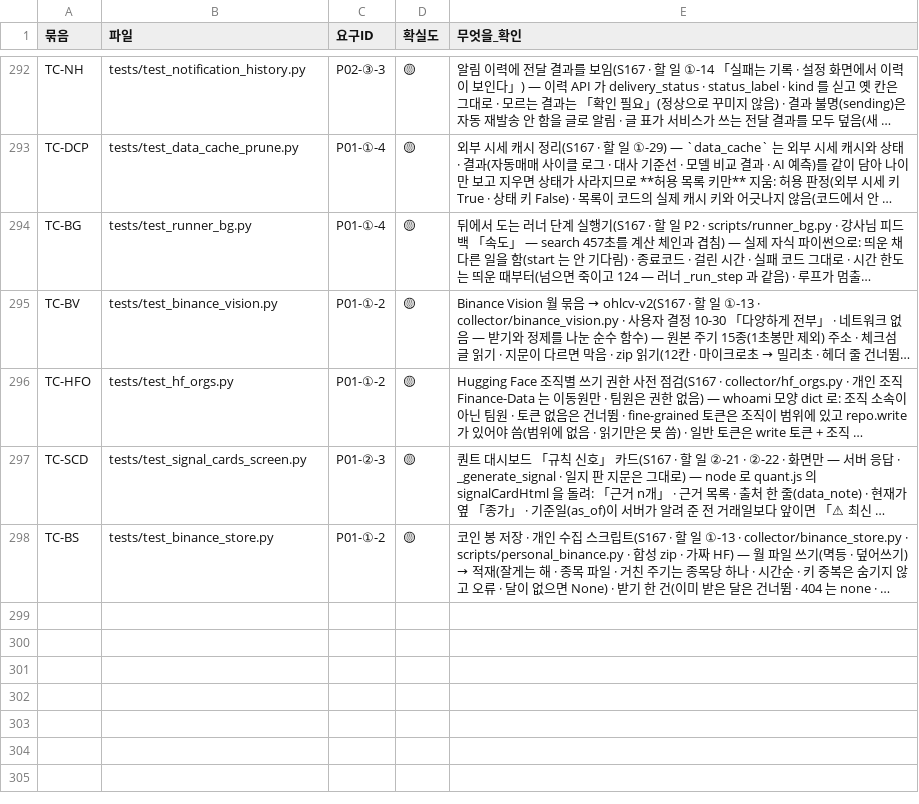
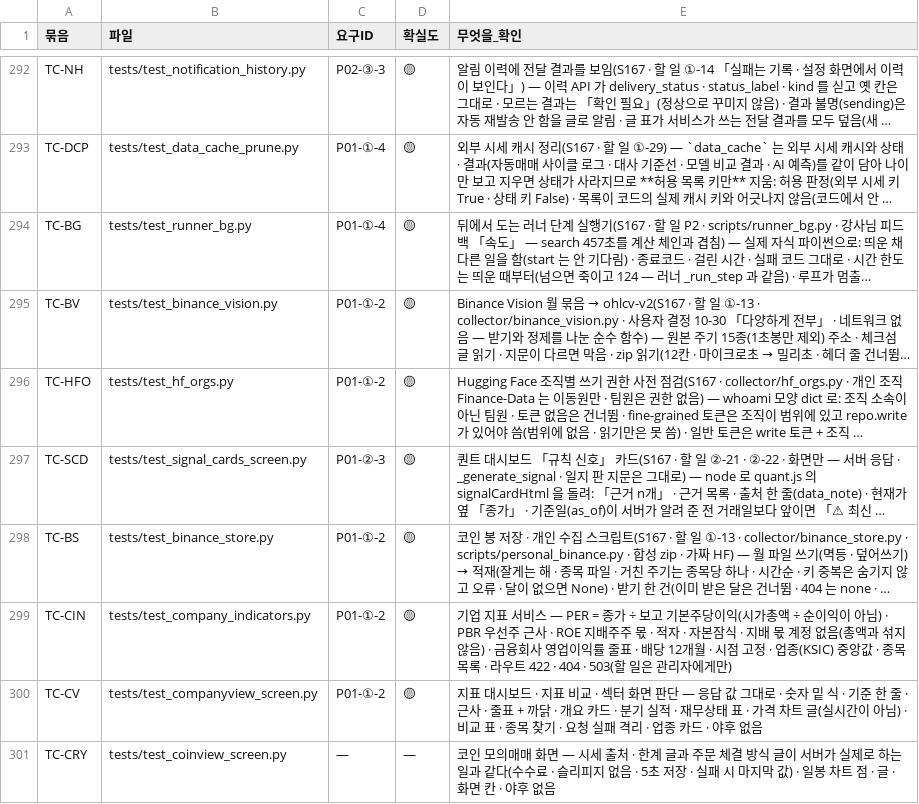
Before and after one commit to EST-team-project/Qurious, a TSV file: docs/phase-3/01-analysis/requirements/대장/시험-요구대장.tsv, drawn as a sheet; only a part is shown, gaps mark what is left out; long unchanged cells end in …; the diff names each change by its address in the sheet, - before the commit and + after, or states it on an @@ line.

```diff
--- a/docs/phase-3/01-analysis/requirements/대장/시험-요구대장.tsv
+++ b/docs/phase-3/01-analysis/requirements/대장/시험-요구대장.tsv
+row 299: TC-CIN | tests/test_company_indicators.py | P01-①-2 | 🟡 | 기업 지표 서비스 — PER = 종가 ÷ 보고 기본주당이익(시가총액 ÷ 순이익이 아님) · PBR 우선주 근사 · ROE 지배주주 몫 · 적자 · 자본잠식 · 지배 몫 계정 없음(총액과 섞지 않음) · 금융회사 영업이익률 줄표 · 배당 12개월 · 시점 고정 · 업종(KSIC) 중앙값 · 종목 목록 · 라우트 422 · 404 · 503(할 일은 관리자에게만)
+row 300: TC-CV | tests/test_companyview_screen.py | P01-①-2 | 🟡 | 지표 대시보드 · 지표 비교 · 섹터 화면 판단 — 응답 값 그대로 · 숫자 밑 식 · 기준 한 줄 · 근사 · 줄표 + 까닭 · 개요 카드 · 분기 실적 · 재무상태 표 · 가격 차트 글(실시간이 아님) · 비교 표 · 종목 찾기 · 요청 실패 격리 · 업종 카드 · 야후 없음
+row 301: TC-CRY | tests/test_coinview_screen.py | — | — | 코인 모의매매 화면 — 시세 출처 · 한계 글과 주문 체결 방식 글이 서버가 실제로 하는 일과 같다(수수료 · 슬리피지 없음 · 5초 저장 · 실패 시 마지막 값) · 일봉 차트 점 · 글 · 화면 칸 · 야후 없음
```
Also changed, not shown: docs/phase-3/02-design/api/대장/API-ID대장.tsv, docs/phase-3/04-testing/대장/기능완성도-점검표.tsv, 26 other files.
